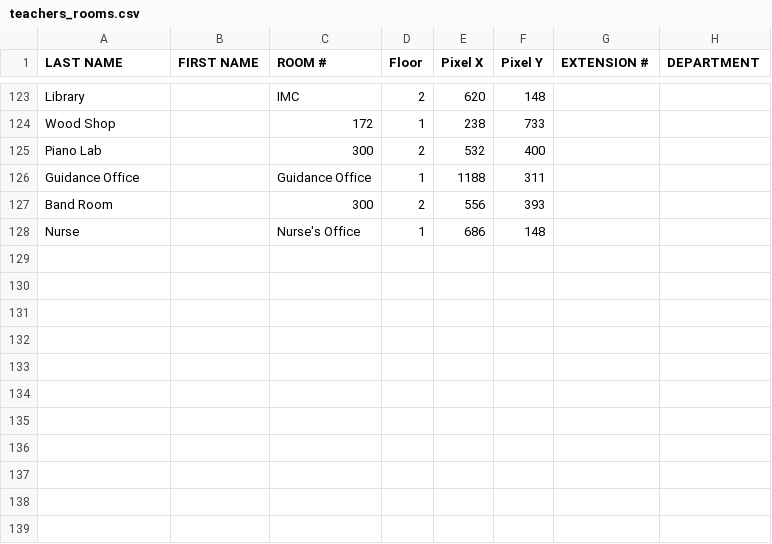
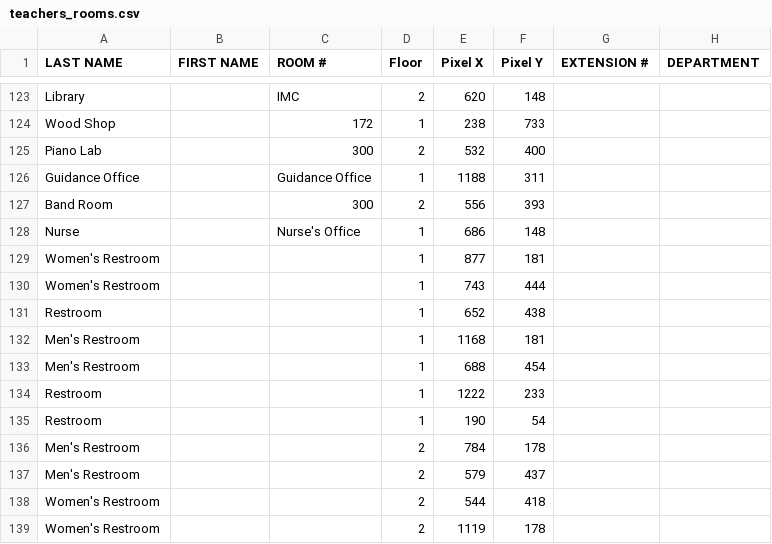
Before and after one commit to Ponch1999/brianboltontech.com, a CSV file: teachers_rooms.csv, drawn as a sheet; only a part is shown, gaps mark what is left out; the diff names each change by its address in the sheet, - before the commit and + after, or states it on an @@ line.

Commit message:
Add files via upload

```diff
--- a/teachers_rooms.csv
+++ b/teachers_rooms.csv
+row 129: Women's Restroom |  |  | 1 | 877 | 181
+row 130: Women's Restroom |  |  | 1 | 743 | 444
+row 131: Restroom |  |  | 1 | 652 | 438
+row 132: Men's Restroom |  |  | 1 | 1168 | 181
+row 133: Men's Restroom |  |  | 1 | 688 | 454
+row 134: Restroom |  |  | 1 | 1222 | 233
+row 135: Restroom |  |  | 1 | 190 | 54
+row 136: Men's Restroom |  |  | 2 | 784 | 178
+row 137: Men's Restroom |  |  | 2 | 579 | 437
+row 138: Women's Restroom |  |  | 2 | 544 | 418
+row 139: Women's Restroom |  |  | 2 | 1119 | 178
```
